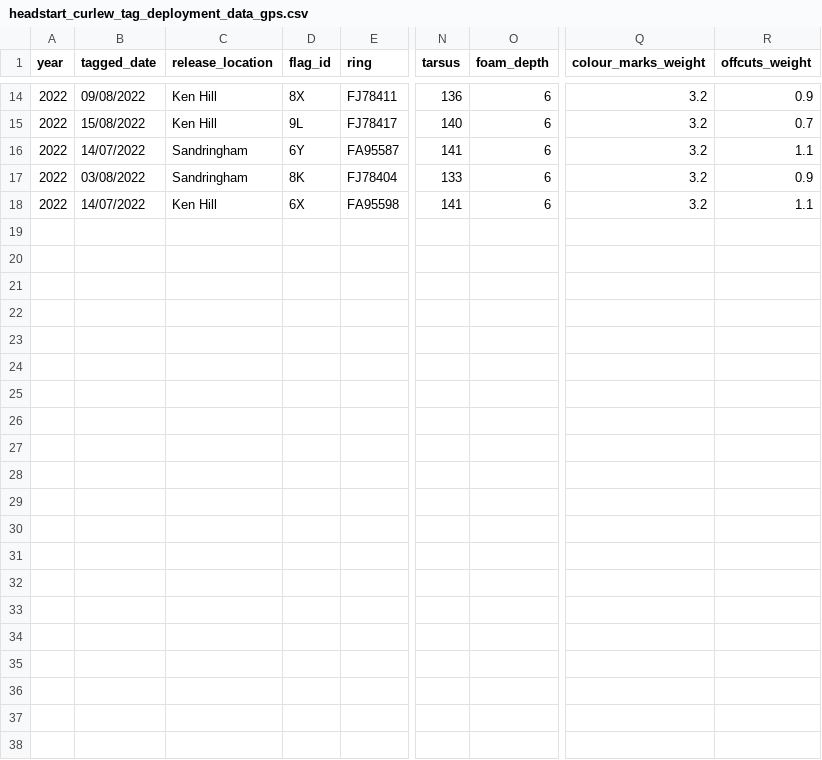
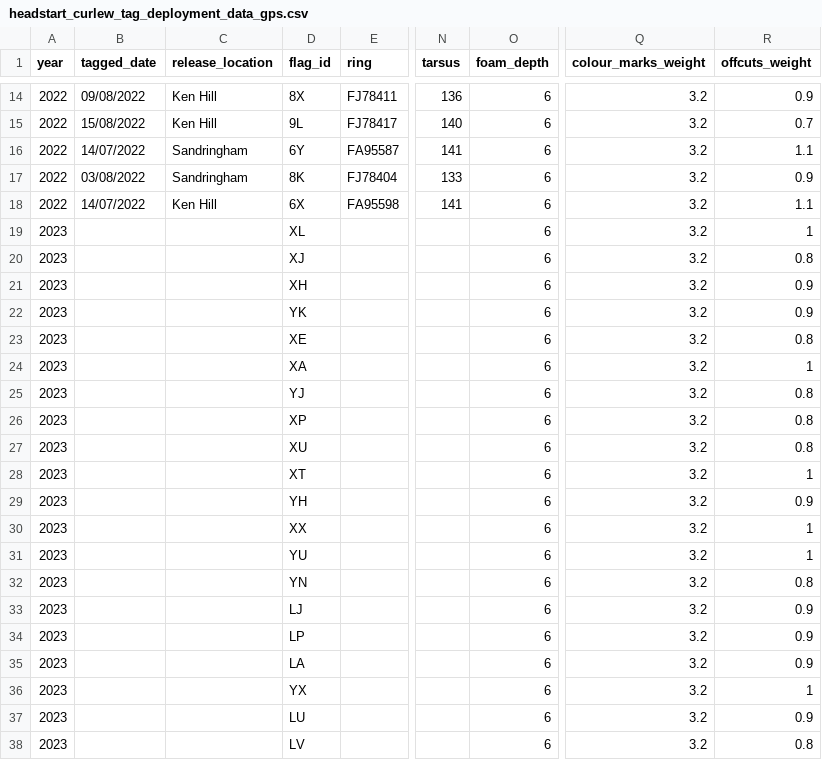
Before and after one commit to BritishTrustForOrnithology/curlew_headstarting, a CSV file: data/headstart_curlew_tag_deployment_data_gps.csv, drawn as a sheet; only a part is shown, gaps mark what is left out; rows hold the shown columns only; the diff names each change by its address in the sheet, - before the commit and + after, or states it on an @@ line.

```diff
--- a/data/headstart_curlew_tag_deployment_data_gps.csv
+++ b/data/headstart_curlew_tag_deployment_data_gps.csv
+row 19: 2023 |  |  | XL |  |  | 6 | 3.2 | 1
+row 20: 2023 |  |  | XJ |  |  | 6 | 3.2 | 0.8
+row 21: 2023 |  |  | XH |  |  | 6 | 3.2 | 0.9
+row 22: 2023 |  |  | YK |  |  | 6 | 3.2 | 0.9
+row 23: 2023 |  |  | XE |  |  | 6 | 3.2 | 0.8
+row 24: 2023 |  |  | XA |  |  | 6 | 3.2 | 1
+row 25: 2023 |  |  | YJ |  |  | 6 | 3.2 | 0.8
+row 26: 2023 |  |  | XP |  |  | 6 | 3.2 | 0.8
+row 27: 2023 |  |  | XU |  |  | 6 | 3.2 | 0.8
+row 28: 2023 |  |  | XT |  |  | 6 | 3.2 | 1
+row 29: 2023 |  |  | YH |  |  | 6 | 3.2 | 0.9
+row 30: 2023 |  |  | XX |  |  | 6 | 3.2 | 1
+row 31: 2023 |  |  | YU |  |  | 6 | 3.2 | 1
+row 32: 2023 |  |  | YN |  |  | 6 | 3.2 | 0.8
+row 33: 2023 |  |  | LJ |  |  | 6 | 3.2 | 0.9
+row 34: 2023 |  |  | LP |  |  | 6 | 3.2 | 0.9
+row 35: 2023 |  |  | LA |  |  | 6 | 3.2 | 0.9
+row 36: 2023 |  |  | YX |  |  | 6 | 3.2 | 1
+row 37: 2023 |  |  | LU |  |  | 6 | 3.2 | 0.9
+row 38: 2023 |  |  | LV |  |  | 6 | 3.2 | 0.8
```
Also changed, not shown: data/headstart_curlew_biometric_data.csv, data/headstart_curlew_egg_collection_data.csv, 5 other files.
